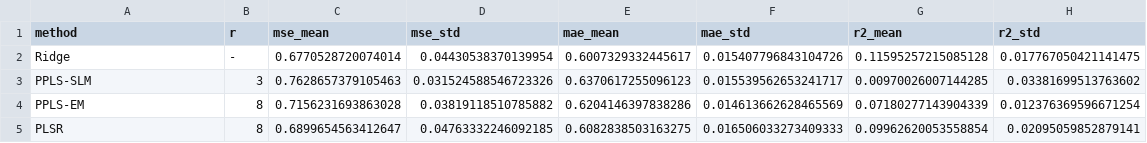
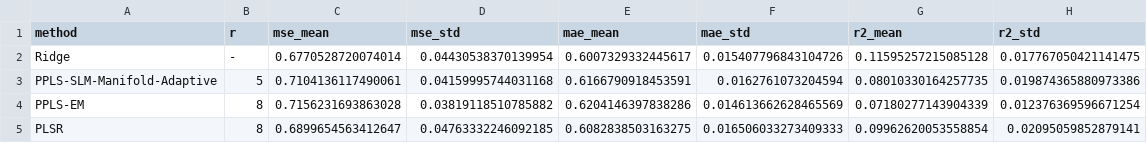
Before and after one commit to codinghhr1103/ECAI-PPLS-SLM, a CSV file: results_prediction_brca/brca_prediction_summary.csv, drawn as a sheet.

```diff
--- a/results_prediction_brca/brca_prediction_summary.csv
+++ b/results_prediction_brca/brca_prediction_summary.csv
@@ -2,3 +2,3 @@ method,r,mse_mean,mse_std,mae_mean,mae_std,r2_mean,r2_std
 Ridge,-,0.6770528720074014,0.04430538370139954,0.6007329332445617,0.015407796843104726,0.11595257215085128,0.017767050421141475
-PPLS-SLM,3,0.7628657379105463,0.031524588546723326,0.6370617255096123,0.015539562653241717,0.00970026007144285,0.03381699513763602
+PPLS-SLM-Manifold-Adaptive,5,0.7104136117490061,0.04159995744031168,0.6166790918453591,0.0162761073204594,0.08010330164257735,0.019874365880973386
 PPLS-EM,8,0.7156231693863028,0.03819118510785882,0.6204146397838286,0.014613662628465569,0.07180277143904339,0.012376369596671254
```
Also changed, not shown: results_prediction_brca/brca_prediction_by_r.csv, results_prediction_brca/brca_prediction_per_fold.csv, 11 other files.
